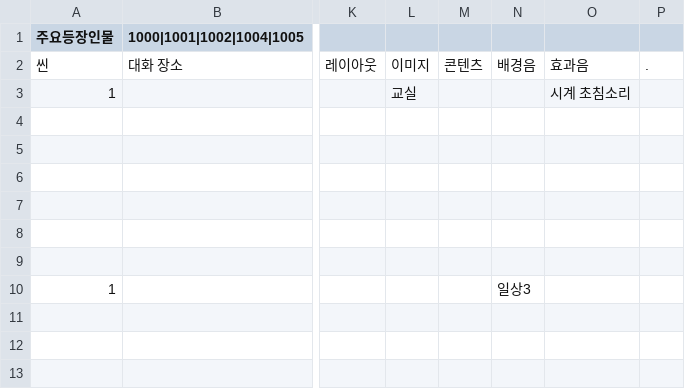
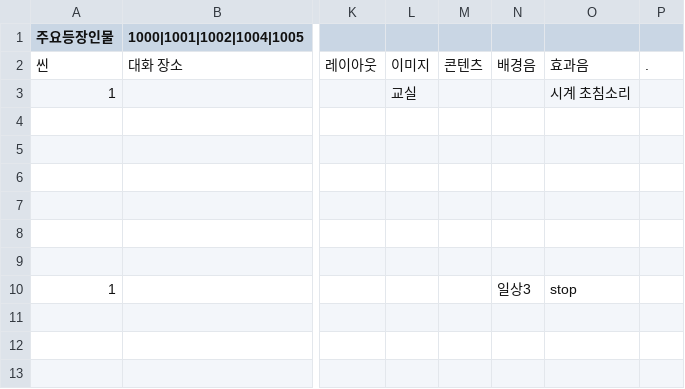
Before and after one commit to sopipc167/UnSleep, a CSV file: UnSleep/Assets/Resources/epi_csv/epi_4.csv, drawn as a sheet; only a part is shown, gaps mark what is left out; the diff names each change by its address in the sheet, - before the commit and + after, or states it on an @@ line.

```diff
--- a/UnSleep/Assets/Resources/epi_csv/epi_4.csv
+++ b/UnSleep/Assets/Resources/epi_csv/epi_4.csv
-O10: (empty)
+O10: stop
```
Also changed, not shown: 2 other files.
